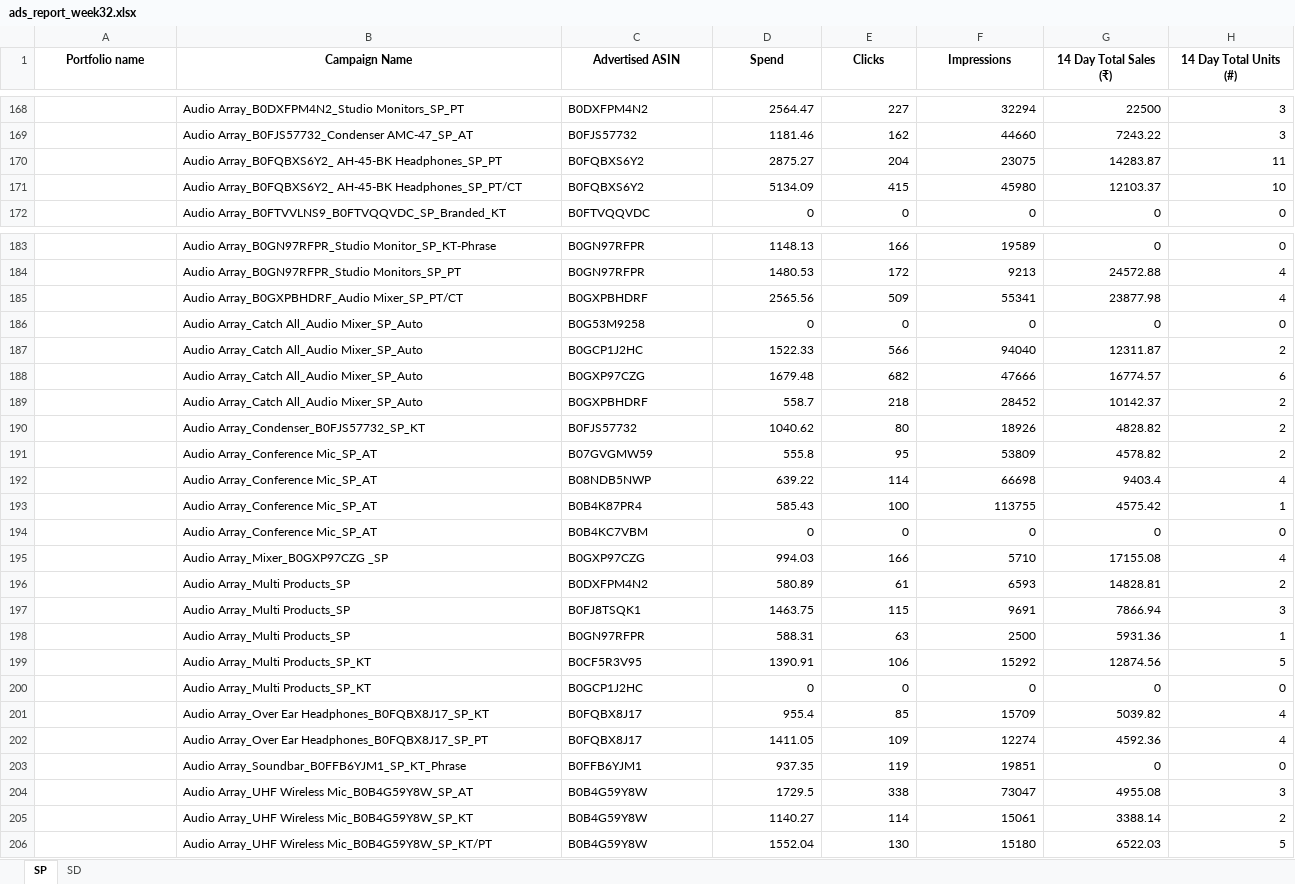
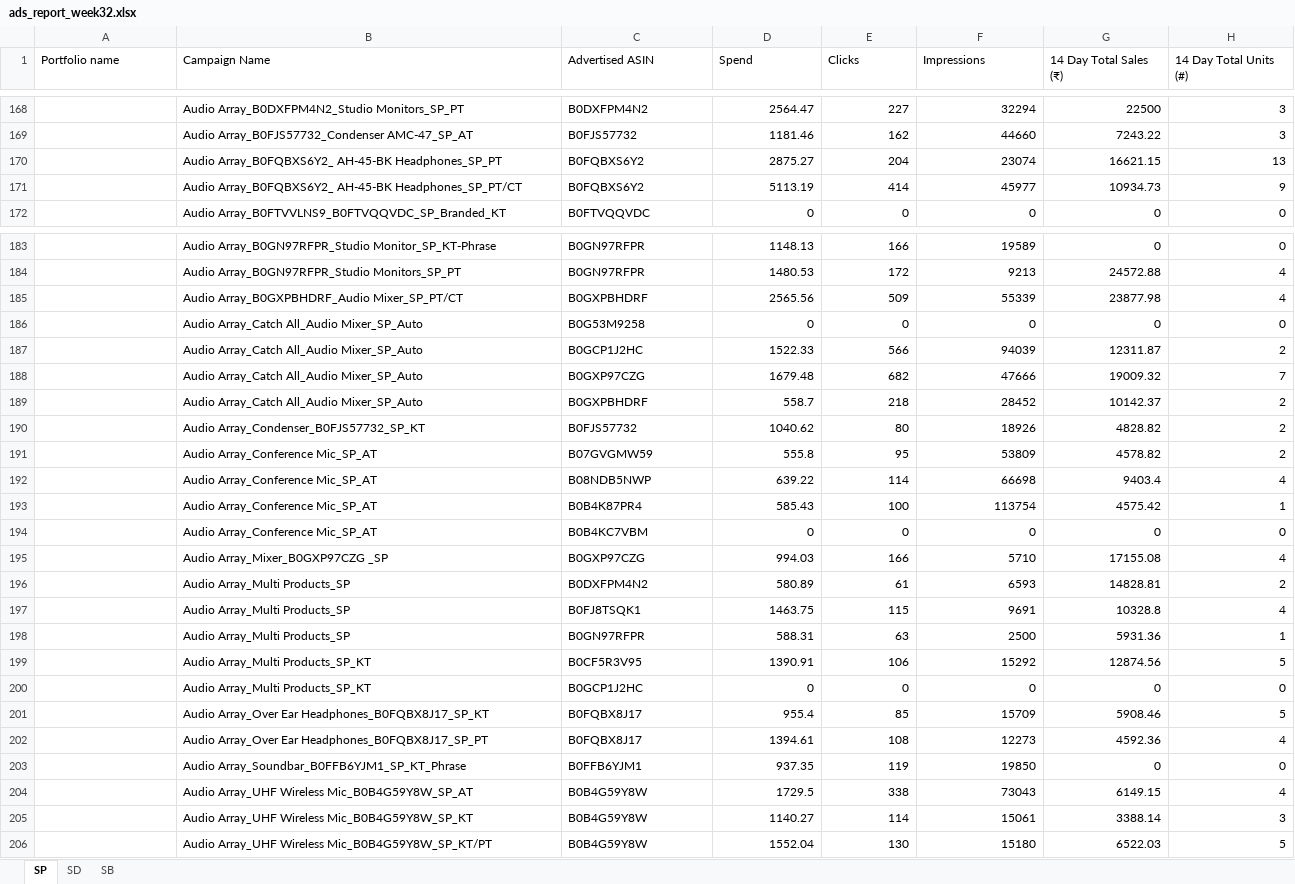
Before and after one commit to nitesh-lang/weekly-dashboard-fastapi, an Excel workbook: data/ams_weekly_data/Audio_Array/ads_report_week32.xlsx, sheet SP, drawn as a sheet; only a part is shown, gaps mark what is left out; values as stored, in another font and other column widths than the file's, no borders; removed rows and columns are numbered as before the commit, all else as after; the diff covers the shown part only; the diff names each change by its address in the sheet, - before the commit and + after, or states it on an @@ line.

```diff
--- a/data/ams_weekly_data/Audio_Array/ads_report_week32.xlsx (sheet SP)
+++ b/data/ams_weekly_data/Audio_Array/ads_report_week32.xlsx (sheet SP)
+sheet tab: SB
@@ A1:H1 bold: on → off, alignment: center → left @@
-F170 (Impressions): 23075
+F170 (Impressions): 23074
-G170 (14 Day Total Sales (₹)): 14283.87
+G170 (14 Day Total Sales (₹)): 16621.15
-H170 (14 Day Total Units (#)): 11
+H170 (14 Day Total Units (#)): 13
-row 171:  | Audio Array_B0FQBXS6Y2_ AH-45-BK Headphones_SP_PT/CT | B0FQBXS6Y2 | 5134.09 | 415 | 45980 | 12103.37 | 10
+row 171:  | Audio Array_B0FQBXS6Y2_ AH-45-BK Headphones_SP_PT/CT | B0FQBXS6Y2 | 5113.19 | 414 | 45977 | 10934.73 | 9
-F185 (Impressions): 55341
+F185 (Impressions): 55339
-F187 (Impressions): 94040
+F187 (Impressions): 94039
-G188 (14 Day Total Sales (₹)): 16774.57
+G188 (14 Day Total Sales (₹)): 19009.32
-H188 (14 Day Total Units (#)): 6
+H188 (14 Day Total Units (#)): 7
-F193 (Impressions): 113755
+F193 (Impressions): 113754
-G197 (14 Day Total Sales (₹)): 7866.94
+G197 (14 Day Total Sales (₹)): 10328.8
-H197 (14 Day Total Units (#)): 3
+H197 (14 Day Total Units (#)): 4
-G201 (14 Day Total Sales (₹)): 5039.82
+G201 (14 Day Total Sales (₹)): 5908.46
-H201 (14 Day Total Units (#)): 4
+H201 (14 Day Total Units (#)): 5
-D202 (Spend): 1411.05
+D202 (Spend): 1394.61
-E202 (Clicks): 109
+E202 (Clicks): 108
-F202 (Impressions): 12274
+F202 (Impressions): 12273
-F203 (Impressions): 19851
+F203 (Impressions): 19850
-F204 (Impressions): 73047
+F204 (Impressions): 73043
-G204 (14 Day Total Sales (₹)): 4955.08
+G204 (14 Day Total Sales (₹)): 6149.15
-H204 (14 Day Total Units (#)): 3
+H204 (14 Day Total Units (#)): 4
-H205 (14 Day Total Units (#)): 2
+H205 (14 Day Total Units (#)): 3
```
Also changed, not shown: 107 edited cells elsewhere in this sheet, sheet SD, data/ams_weekly_data/Fossil/business_report_week32.xlsx, data/ams_weekly_data/Nexlev/ads_report_week32.xlsx, 33 other files.
